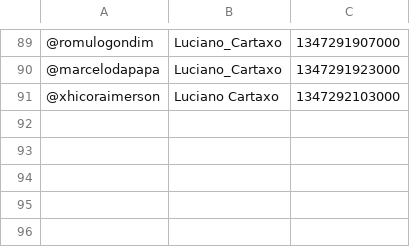
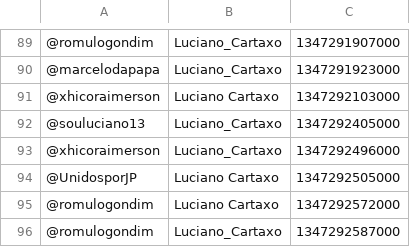
Before and after one commit to moacirlmjr/appsna, a CSV file: appSNAElection/Luciano_Cartaxo.csv, drawn as a sheet; only a part is shown, gaps mark what is left out.

```diff
--- a/appSNAElection/Luciano_Cartaxo.csv
+++ b/appSNAElection/Luciano_Cartaxo.csv
@@ -91 +91,6 @@
 @xhicoraimerson;Luciano Cartaxo;1347292103000;
+@souluciano13;Luciano_Cartaxo;1347292405000;
+@xhicoraimerson;Luciano_Cartaxo;1347292496000;
+@UnidosporJP;Luciano Cartaxo;1347292505000;
+@romulogondim;Luciano Cartaxo;1347292572000;
+@romulogondim;Luciano_Cartaxo;1347292587000;
```
Also changed, not shown: appSNAElection/Estelizabel.csv, appSNAElection/cicerolucena.csv, 1 other file.
